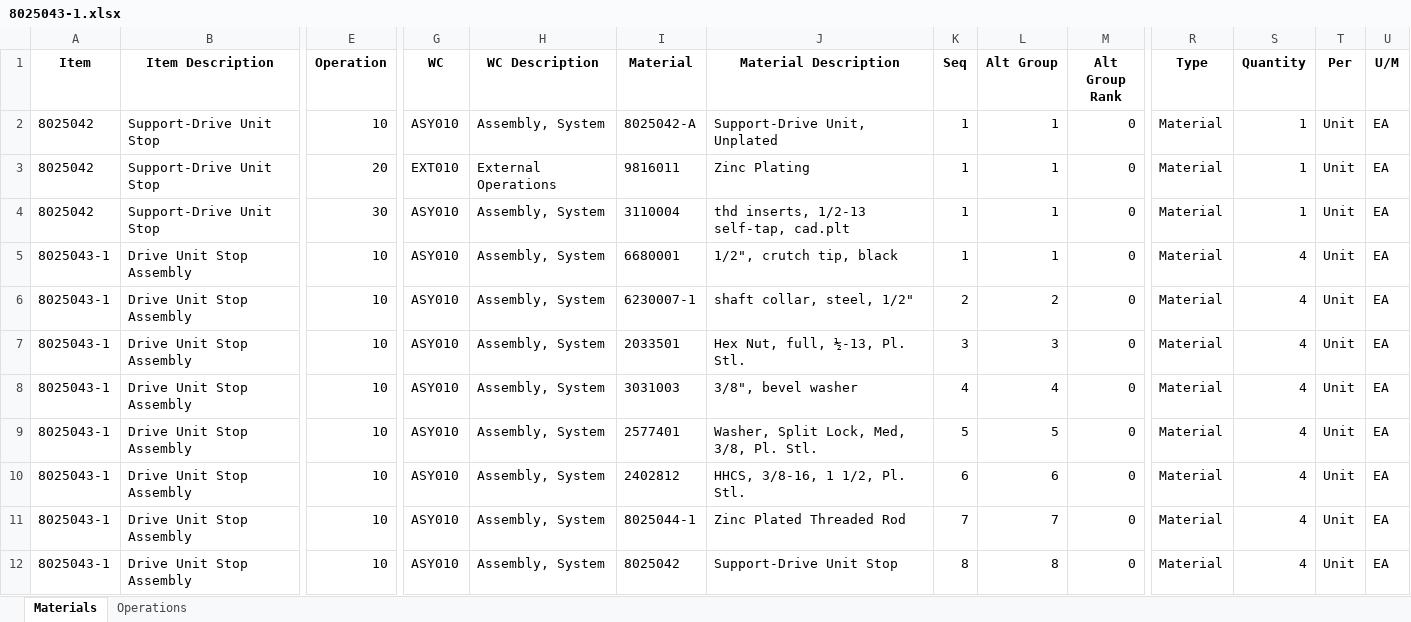
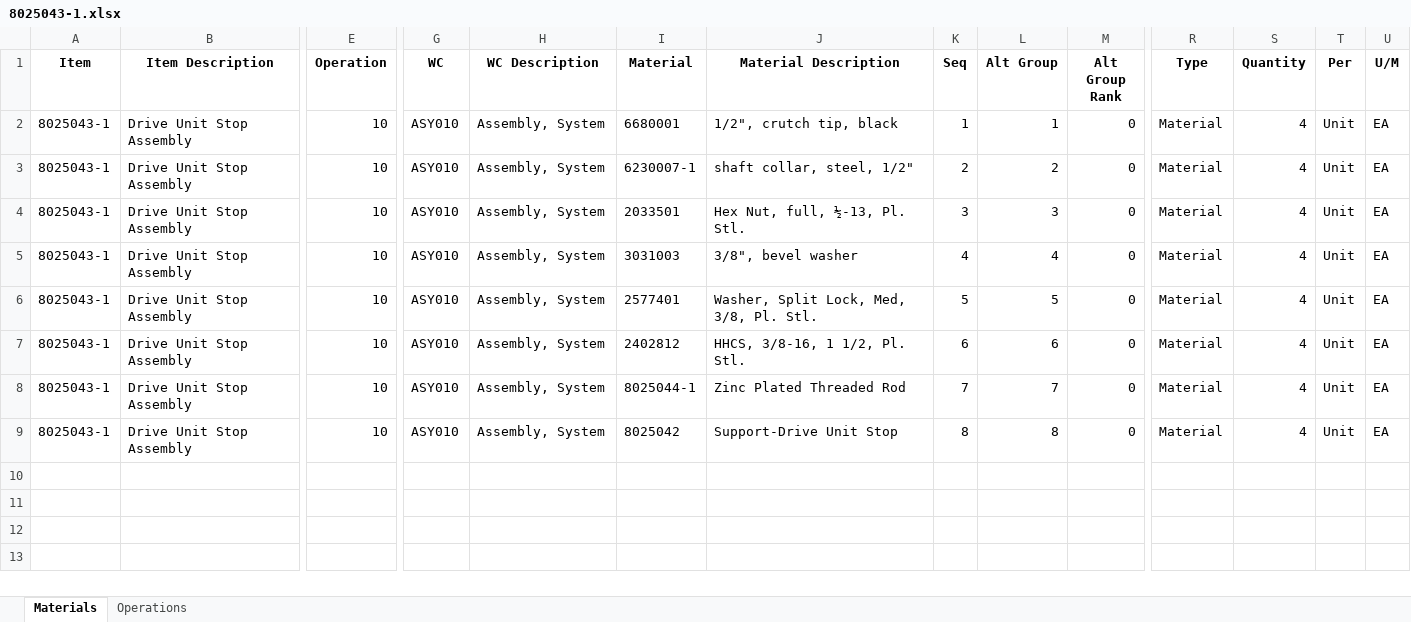
Before and after one commit to MilesStarr/TACTIC_ERP_Phase2BOM, an Excel workbook: OpsAndMats/8025043-1.xlsx, sheet Materials, drawn as a sheet; only a part is shown, gaps mark what is left out; values as stored, in another font and other column widths than the file's, no borders; rows hold the shown columns only; the diff names each change by its address in the sheet, - before the commit and + after, or states it on an @@ line.

```diff
--- a/OpsAndMats/8025043-1.xlsx (sheet Materials)
+++ b/OpsAndMats/8025043-1.xlsx (sheet Materials)
-row 2: 8025042 | Support-Drive Unit Stop | 10 | ASY010 | Assembly, System | 8025042-A | Support-Drive Unit, Unplated | 1 | 1 | 0 | Material | 1 | Unit | EA
-row 3: 8025042 | Support-Drive Unit Stop | 20 | EXT010 | External Operations | 9816011 | Zinc Plating | 1 | 1 | 0 | Material | 1 | Unit | EA
-row 4: 8025042 | Support-Drive Unit Stop | 30 | ASY010 | Assembly, System | 3110004 | thd inserts, 1/2-13 self-tap, cad.plt | 1 | 1 | 0 | Material | 1 | Unit | EA
```
Also changed, not shown: sheet Operations, 2 other files.
